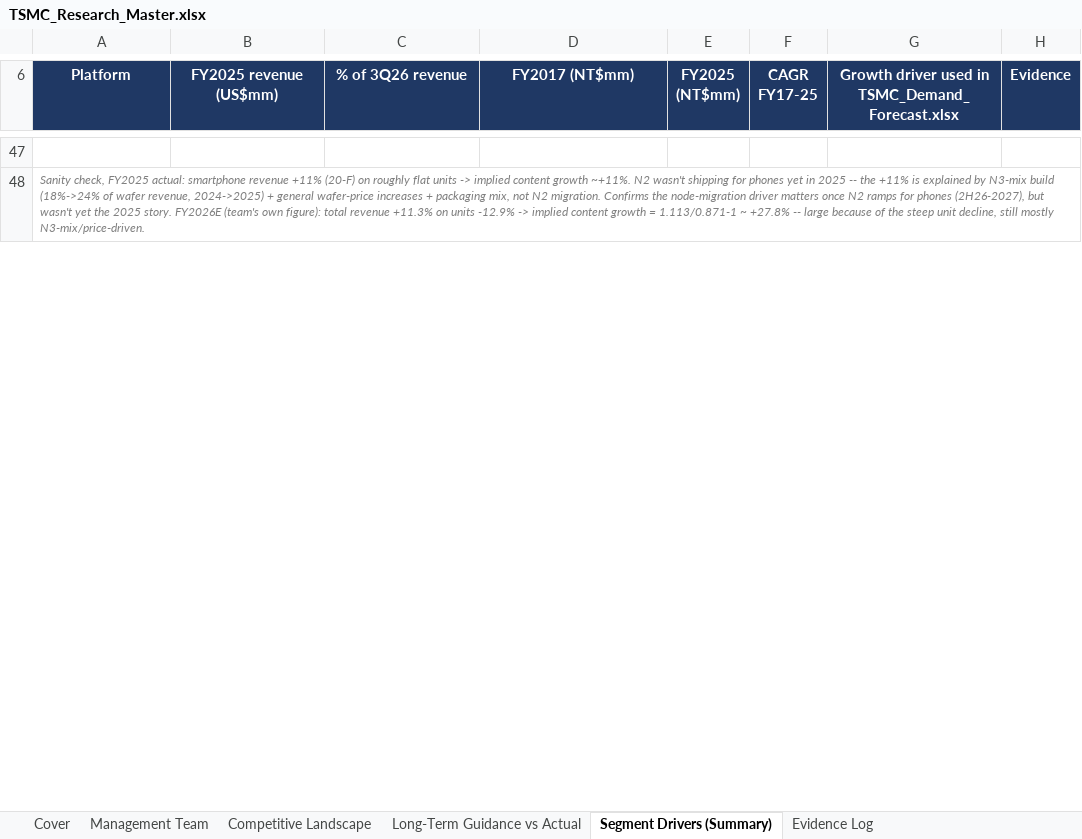
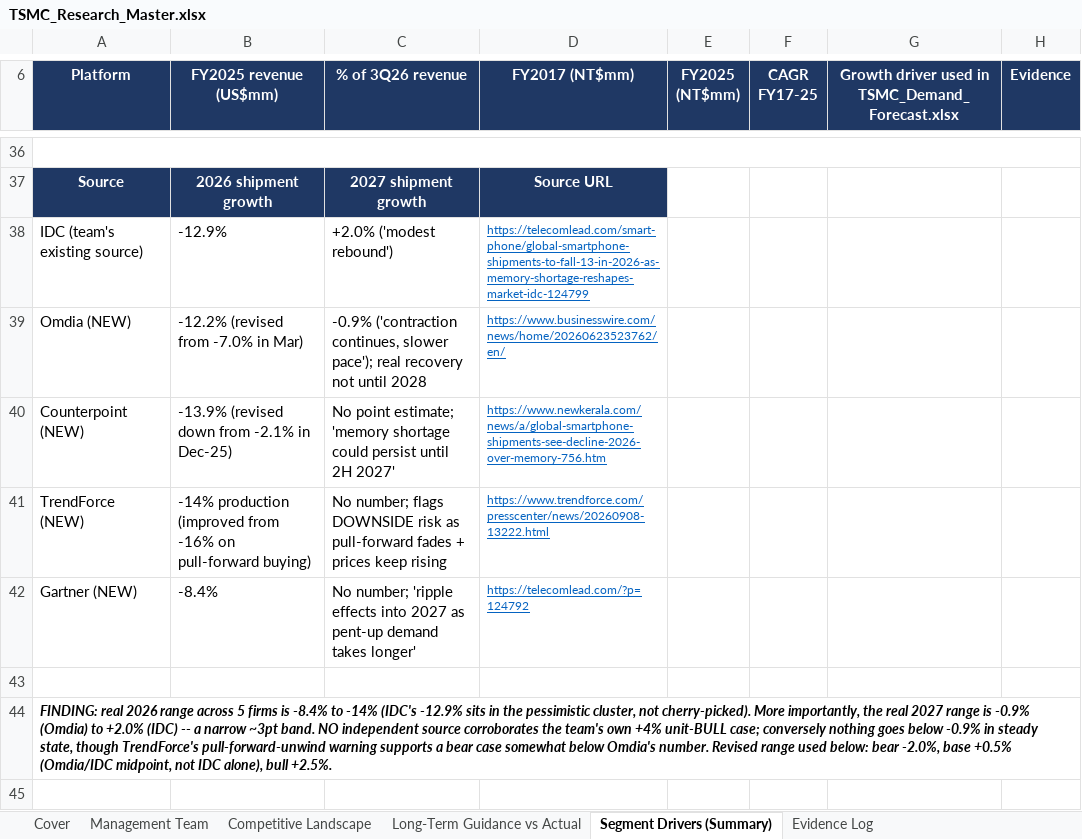
Before and after one commit to bichngocnguyenuk/Financials, an Excel workbook: TSMC_Research_Master.xlsx, sheet Segment Drivers (Summary), drawn as a sheet; only a part is shown, gaps mark what is left out; values as stored, in another font and other column widths than the file's, no borders; addresses are those after the commit; the diff covers the shown part only; the diff names each change by its address in the sheet, - before the commit and + after, or states it on an @@ line.

```diff
--- a/TSMC_Research_Master.xlsx (sheet Segment Drivers (Summary))
+++ b/TSMC_Research_Master.xlsx (sheet Segment Drivers (Summary))
+A36:H36 merged
+row 37: Source | 2026 shipment growth | 2027 shipment growth | Source URL
+row 38: IDC (team's existing source) | -12.9% | +2.0% ('modest rebound') | https://telecomlead.com/smart-phone/global-smartphone-shipments-to-fall-13-in-2026-as-memory-shortage-reshapes-market-idc-124799
+row 39: Omdia (NEW) | -12.2% (revised from -7.0% in Mar) | -0.9% ('contraction continues, slower pace'); real recovery not until 2028 | https://www.businesswire.com/news/home/20260623523762/en/
+row 40: Counterpoint (NEW) | -13.9% (revised down from -2.1% in Dec-25) | No point estimate; 'memory shortage could persist until 2H 2027' | https://www.newkerala.com/news/a/global-smartphone-shipments-see-decline-2026-over-memory-756.htm
+row 41: TrendForce (NEW) | -14% production (improved from -16% on pull-forward buying) | No number; flags DOWNSIDE risk as pull-forward fades + prices keep rising | https://www.trendforce.com/presscenter/news/20260908-13222.html
+row 42: Gartner (NEW) | -8.4% | No number; 'ripple effects into 2027 as pent-up demand takes longer' | https://telecomlead.com/?p=124792
+row 43: (empty)
-A44 (Platform): Sanity check, FY2025 actual: smartphone revenue +11% (20-F) on roughly flat units -> implied content growth ~+11%. N2 wasn't shipping for phones yet in 2025 -- the +11% is explained by N3-mix build (18%->24% of wafer revenue, 2024->2025) + general wafer-price increases + packaging mix, not N2 migration. Confirms the node-migration driver matters once N2 ramps for phones (2H26-2027), but wasn't yet the 2025 story. FY2026E (team's own figure): total revenue +11.3% on units -12.9% -> implied content growth = 1.113/0.871-1 ~ +27.8% -- large because of the steep unit decline, still mostly N3-mix/price-driven.
+A44 (Platform): FINDING: real 2026 range across 5 firms is -8.4% to -14% (IDC's -12.9% sits in the pessimistic cluster, not cherry-picked). More importantly, the real 2027 range is -0.9% (Omdia) to +2.0% (IDC) -- a narrow ~3pt band. NO independent source corroborates the team's own +4% unit-BULL case; conversely nothing goes below -0.9% in steady state, though TrendForce's pull-forward-unwind warning supports a bear case somewhat below Omdia's number. Revised range used below: bear -2.0%, base +0.5% (Omdia/IDC midpoint, not IDC alone), bull +2.5%.
@@ A44 bold: off → on, text colour: #7F7F7F → black, text size: larger @@
+row 45: (empty)
```
Also changed, not shown: 91 added rows, 22 removed rows, 3 edited cells, cell formats and merged cells elsewhere in this sheet, sheet Evidence Log.
